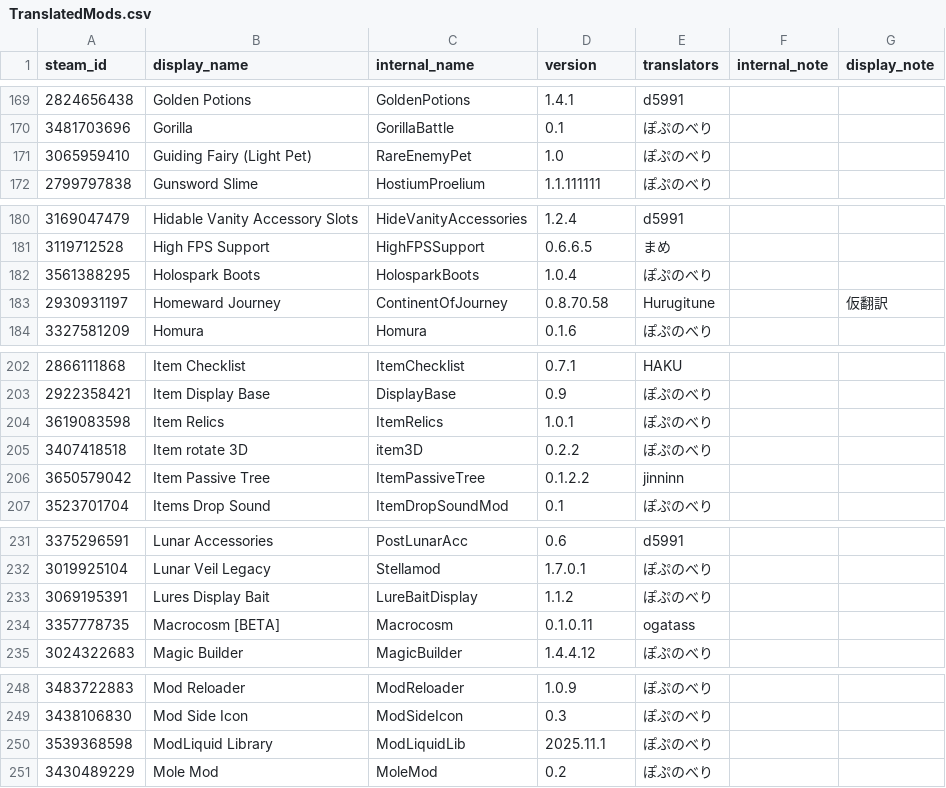
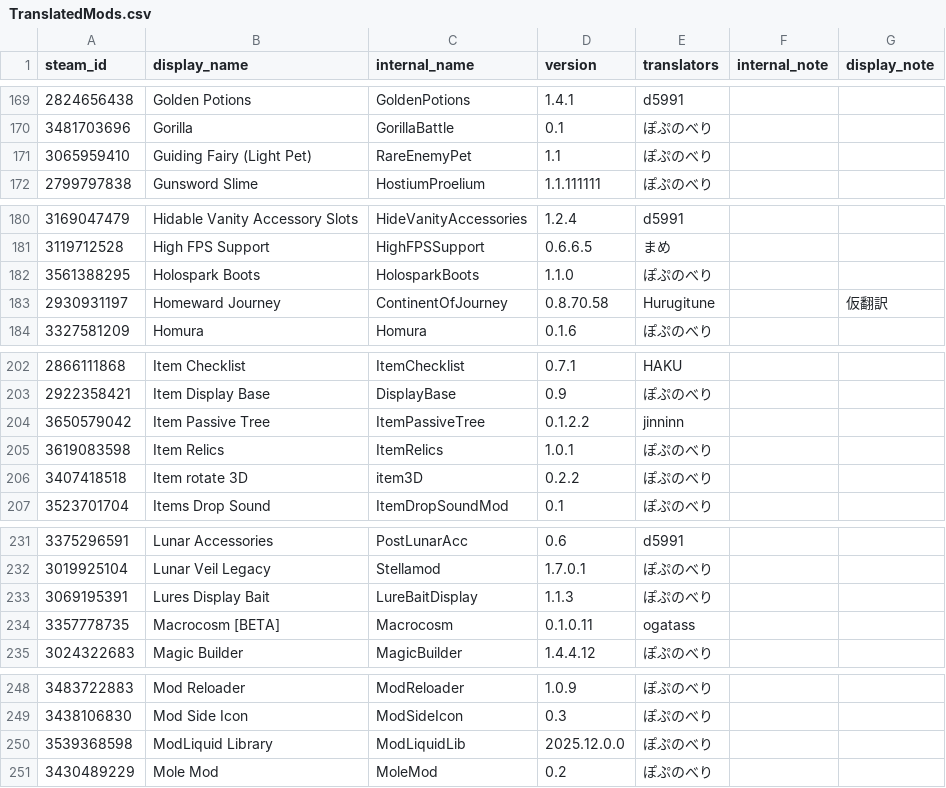
Before and after one commit to Taccom368/TMLHonyaku, a CSV file: TranslatedMods.csv, drawn as a sheet; only a part is shown, gaps mark what is left out; the diff covers the shown part only.

```diff
--- a/TranslatedMods.csv
+++ b/TranslatedMods.csv
@@ -170,3 +170,3 @@ steam_id,display_name,internal_name,version,translators,internal_note,display_no
 3481703696,Gorilla,GorillaBattle,0.1,ぽぷのべり,,
-3065959410,Guiding Fairy (Light Pet),RareEnemyPet,1.0,ぽぷのべり,,
+3065959410,Guiding Fairy (Light Pet),RareEnemyPet,1.1,ぽぷのべり,,
 2799797838,Gunsword Slime,HostiumProelium,1.1.111111,ぽぷのべり,,
@@ -181,3 +181,3 @@ steam_id,display_name,internal_name,version,translators,internal_note,display_no
 3119712528,High FPS Support,HighFPSSupport,0.6.6.5,まめ,,
-3561388295,Holospark Boots,HolosparkBoots,1.0.4,ぽぷのべり,,
+3561388295,Holospark Boots,HolosparkBoots,1.1.0,ぽぷのべり,,
 2930931197,Homeward Journey,ContinentOfJourney,0.8.70.58,Hurugitune,,仮翻訳
@@ -203,5 +203,5 @@ steam_id,display_name,internal_name,version,translators,internal_note,display_no
 2922358421,Item Display Base,DisplayBase,0.9,ぽぷのべり,,
+3650579042,Item Passive Tree,ItemPassiveTree,0.1.2.2,jinninn,,
 3619083598,Item Relics,ItemRelics,1.0.1,ぽぷのべり,,
 3407418518,Item rotate 3D,item3D,0.2.2,ぽぷのべり,,
-3650579042,Item Passive Tree,ItemPassiveTree,0.1.2.2,jinninn,,
 3523701704,Items Drop Sound,ItemDropSoundMod,0.1,ぽぷのべり,,
@@ -232,3 +232,3 @@ steam_id,display_name,internal_name,version,translators,internal_note,display_no
 3019925104,Lunar Veil Legacy,Stellamod,1.7.0.1,ぽぷのべり,,
-3069195391,Lures Display Bait,LureBaitDisplay,1.1.2,ぽぷのべり,,
+3069195391,Lures Display Bait,LureBaitDisplay,1.1.3,ぽぷのべり,,
 3357778735,Macrocosm [BETA],Macrocosm,0.1.0.11,ogatass,,
@@ -249,3 +249,3 @@ steam_id,display_name,internal_name,version,translators,internal_note,display_no
 3438106830,Mod Side Icon,ModSideIcon,0.3,ぽぷのべり,,
-3539368598,ModLiquid Library,ModLiquidLib,2025.11.1,ぽぷのべり,,
+3539368598,ModLiquid Library,ModLiquidLib,2025.12.0.0,ぽぷのべり,,
 3430489229,Mole Mod,MoleMod,0.2,ぽぷのべり,,
```
Also changed, not shown: 21 edited cells elsewhere in this file, 12 other files.
